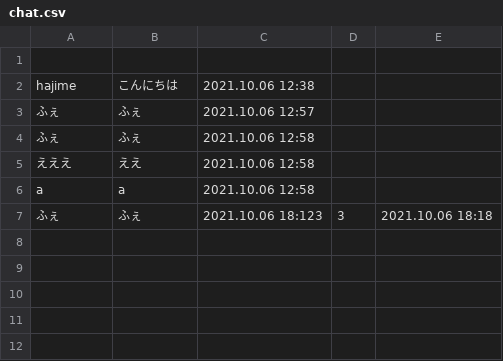
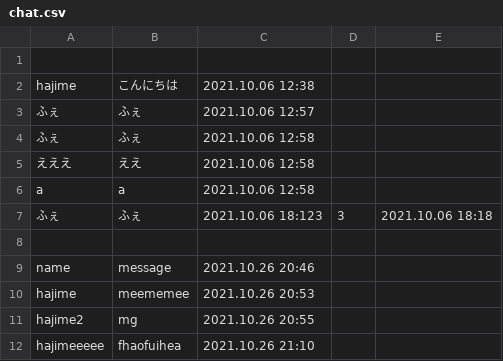
Before and after one commit to mychaelstyle/seminer-refactoring, a CSV file: storage/csv/chat.csv, drawn as a sheet.

```diff
--- a/storage/csv/chat.csv
+++ b/storage/csv/chat.csv
@@ -7 +7,6 @@ a,a,2021.10.06 12:58
 ふぇ,ふぇ,2021.10.06 18:123,3,2021.10.06 18:18
+
+name,message,2021.10.26 20:46
+hajime,meememee,2021.10.26 20:53
+hajime2,mg,2021.10.26 20:55
+hajimeeeee,fhaofuihea,2021.10.26 21:10
```
Also changed, not shown: 5 other files.
